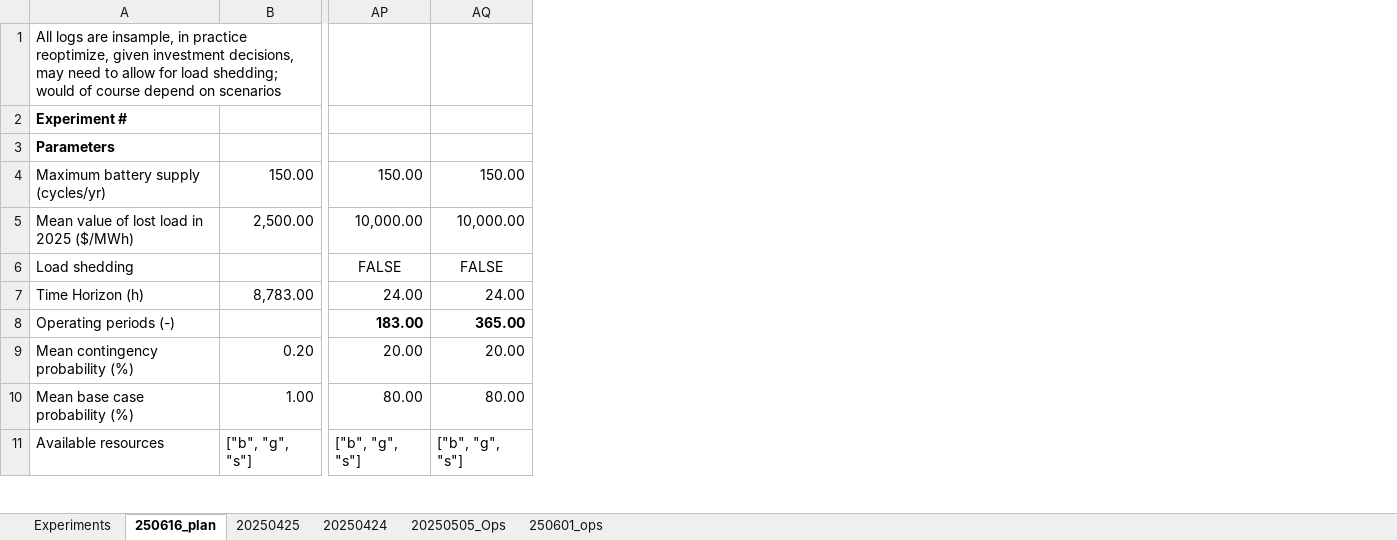
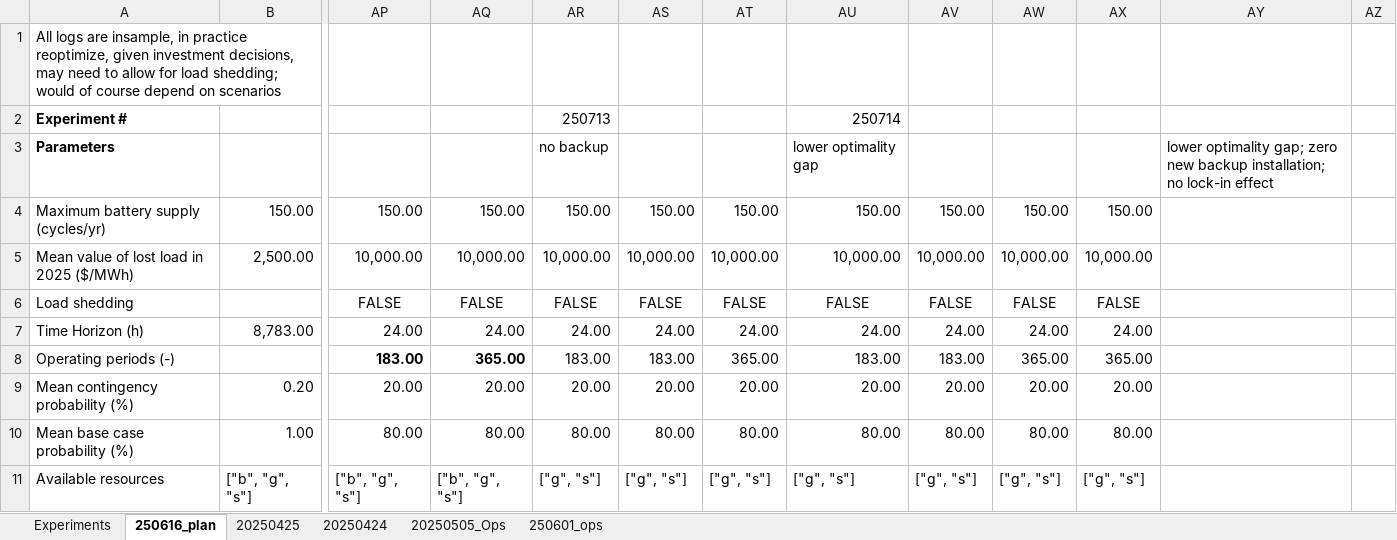
Before and after one commit to mit-shin-group/storage-value, an Excel workbook: results/results.xlsx, sheet 250616_plan, drawn as a sheet; only a part is shown, gaps mark what is left out; values as stored, in another font and other column widths than the file's, no borders; the diff names each change by its address in the sheet, - before the commit and + after, or states it on an @@ line.

Commit message:
add no backup option

```diff
--- a/results/results.xlsx (sheet 250616_plan)
+++ b/results/results.xlsx (sheet 250616_plan)
+column AR, rows 2-11: 250713 | no backup | 150.00 | 10,000.00 | FALSE | 24.00 | 183.00 | 20.00 | 80.00 | ["g", "s"]
+column AS, rows 4-11: 150.00 | 10,000.00 | FALSE | 24.00 | 183.00 | 20.00 | 80.00 | ["g", "s"]
+column AT, rows 4-11: 150.00 | 10,000.00 | FALSE | 24.00 | 365.00 | 20.00 | 80.00 | ["g", "s"]
+column AU, rows 2-11: 250714 | lower optimality gap | 150.00 | 10,000.00 | FALSE | 24.00 | 183.00 | 20.00 | 80.00 | ["g", "s"]
+column AV, rows 4-11: 150.00 | 10,000.00 | FALSE | 24.00 | 183.00 | 20.00 | 80.00 | ["g", "s"]
+column AW, rows 4-11: 150.00 | 10,000.00 | FALSE | 24.00 | 365.00 | 20.00 | 80.00 | ["g", "s"]
+column AX, rows 4-11: 150.00 | 10,000.00 | FALSE | 24.00 | 365.00 | 20.00 | 80.00 | ["g", "s"]
+column AY, row 3: lower optimality gap; zero new backup installation; no lock-in effect
+column AZ, empty
```
Also changed, not shown: 1 other file.
